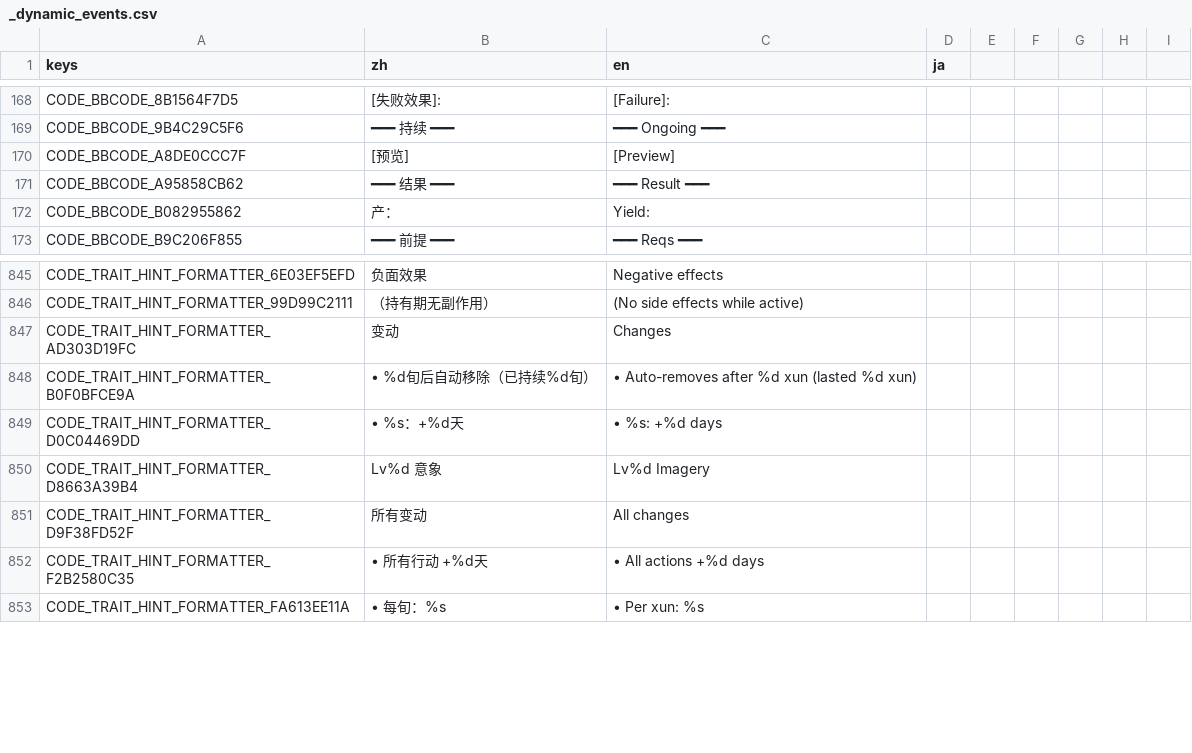
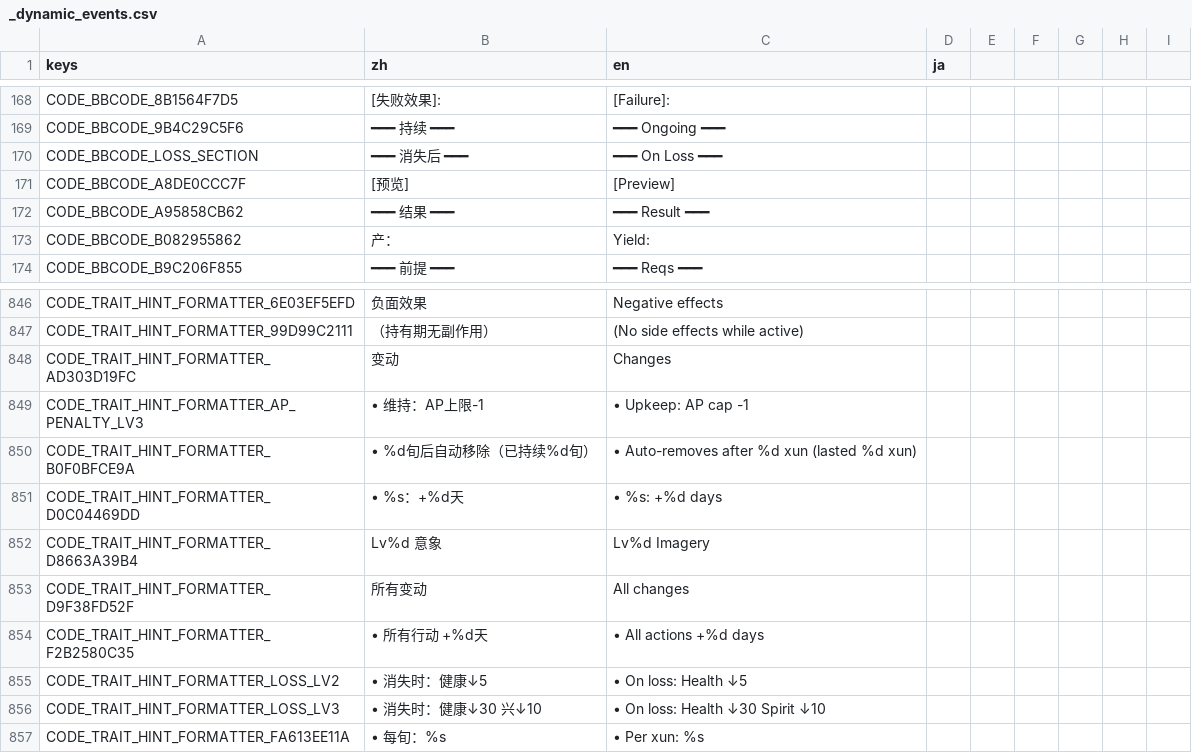
Before and after one commit to 67-68/poem_map_project, a CSV file: data/1_core_rules/translations/_dynamic_events.csv, drawn as a sheet; only a part is shown, gaps mark what is left out.

Commit message:
fix(imaginary): hover 提示三合一修复 — 维持效果/消失后果/时间同步
Bug1: Lv3 意象 hover 不显示 AP-1 维持 cost
  - trait_hint_formatter.gd: 效果区手动追加「维持：AP上限-1」
  - player_state.gd: Lv2 imagery_add 路径兜底注入 trait_effect_operations (health -5)

Bug2: 消失后果完全不可见
  - trait_hint_formatter.gd: 新增「消失后」section (Lv2: 健↓5, Lv3: 健↓30 兴↓10)
  - bbcode.gd: 新增 loss_section() 方法
  - _dynamic_events.csv: 4 条新翻译

Bug3: hover 文本时间永不更新 (stale)
  - trait_demonstrator.gd: _on_xun_tick() 每旬调用 _register_trait_hover()

```diff
--- a/data/1_core_rules/translations/_dynamic_events.csv
+++ b/data/1_core_rules/translations/_dynamic_events.csv
@@ -169,2 +169,3 @@ CODE_BBCODE_8B1564F7D5,[失败效果]:,[Failure]:,
 CODE_BBCODE_9B4C29C5F6,━━━ 持续 ━━━,━━━ Ongoing ━━━,
+CODE_BBCODE_LOSS_SECTION,━━━ 消失后 ━━━,━━━ On Loss ━━━,
 CODE_BBCODE_A8DE0CCC7F,[预览],[Preview],
@@ -847,2 +848,3 @@ CODE_TRAIT_HINT_FORMATTER_99D99C2111,（持有期无副作用）,(No side effect
 CODE_TRAIT_HINT_FORMATTER_AD303D19FC,变动,Changes,
+CODE_TRAIT_HINT_FORMATTER_AP_PENALTY_LV3,• 维持：AP上限-1,• Upkeep: AP cap -1,
 CODE_TRAIT_HINT_FORMATTER_B0F0BFCE9A,• %d旬后自动移除（已持续%d旬）,• Auto-removes after %d xun (lasted %d xun),
@@ -852,2 +854,4 @@ CODE_TRAIT_HINT_FORMATTER_D9F38FD52F,所有变动,All changes,
 CODE_TRAIT_HINT_FORMATTER_F2B2580C35,• 所有行动 +%d天,• All actions +%d days,
+CODE_TRAIT_HINT_FORMATTER_LOSS_LV2,• 消失时：健康↓5,• On loss: Health ↓5,
+CODE_TRAIT_HINT_FORMATTER_LOSS_LV3,• 消失时：健康↓30 兴↓10,• On loss: Health ↓30 Spirit ↓10,
 CODE_TRAIT_HINT_FORMATTER_FA613EE11A,• 每旬：%s,• Per xun: %s,
```
Also changed, not shown: 5 other files.
